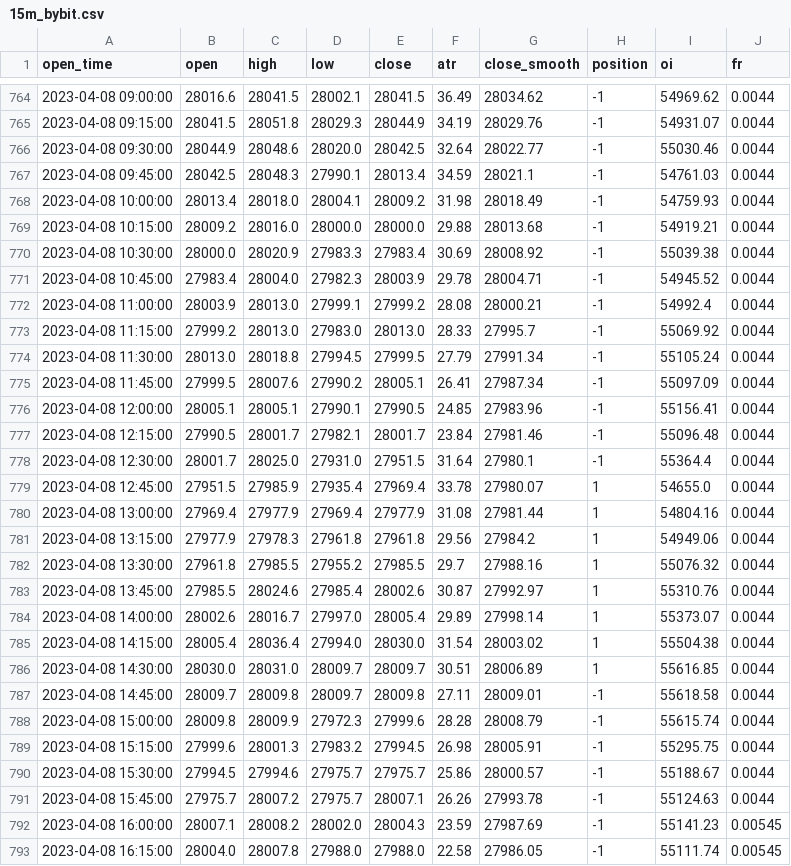
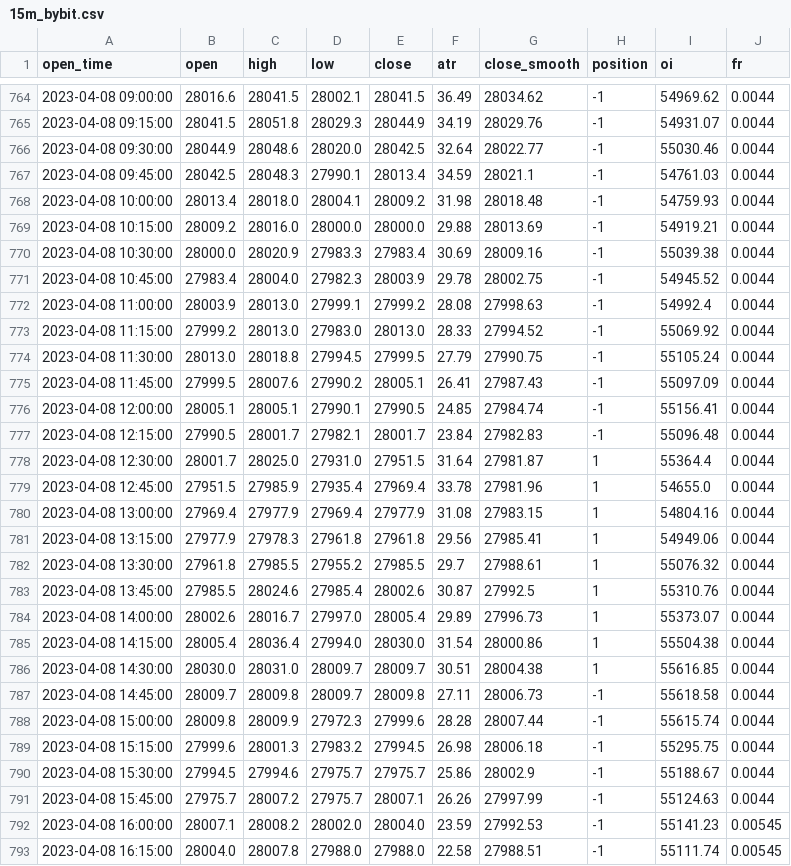
Before and after one commit to jaymgonzalez/btc-csv, a CSV file: 15m_bybit.csv, drawn as a sheet; only a part is shown, gaps mark what is left out; the diff covers the shown part only.

```diff
--- a/15m_bybit.csv
+++ b/15m_bybit.csv
@@ -767,27 +767,27 @@ open_time,open,high,low,close,atr,close_smooth,position,oi,fr
 2023-04-08 09:45:00,28042.5,28048.3,27990.1,28013.4,34.59,28021.1,-1,54761.03,0.0044
-2023-04-08 10:00:00,28013.4,28018.0,28004.1,28009.2,31.98,28018.49,-1,54759.93,0.0044
-2023-04-08 10:15:00,28009.2,28016.0,28000.0,28000.0,29.88,28013.68,-1,54919.21,0.0044
-2023-04-08 10:30:00,28000.0,28020.9,27983.3,27983.4,30.69,28008.92,-1,55039.38,0.0044
-2023-04-08 10:45:00,27983.4,28004.0,27982.3,28003.9,29.78,28004.71,-1,54945.52,0.0044
-2023-04-08 11:00:00,28003.9,28013.0,27999.1,27999.2,28.08,28000.21,-1,54992.4,0.0044
-2023-04-08 11:15:00,27999.2,28013.0,27983.0,28013.0,28.33,27995.7,-1,55069.92,0.0044
-2023-04-08 11:30:00,28013.0,28018.8,27994.5,27999.5,27.79,27991.34,-1,55105.24,0.0044
-2023-04-08 11:45:00,27999.5,28007.6,27990.2,28005.1,26.41,27987.34,-1,55097.09,0.0044
-2023-04-08 12:00:00,28005.1,28005.1,27990.1,27990.5,24.85,27983.96,-1,55156.41,0.0044
-2023-04-08 12:15:00,27990.5,28001.7,27982.1,28001.7,23.84,27981.46,-1,55096.48,0.0044
-2023-04-08 12:30:00,28001.7,28025.0,27931.0,27951.5,31.64,27980.1,-1,55364.4,0.0044
-2023-04-08 12:45:00,27951.5,27985.9,27935.4,27969.4,33.78,27980.07,1,54655.0,0.0044
-2023-04-08 13:00:00,27969.4,27977.9,27969.4,27977.9,31.08,27981.44,1,54804.16,0.0044
-2023-04-08 13:15:00,27977.9,27978.3,27961.8,27961.8,29.56,27984.2,1,54949.06,0.0044
-2023-04-08 13:30:00,27961.8,27985.5,27955.2,27985.5,29.7,27988.16,1,55076.32,0.0044
-2023-04-08 13:45:00,27985.5,28024.6,27985.4,28002.6,30.87,27992.97,1,55310.76,0.0044
-2023-04-08 14:00:00,28002.6,28016.7,27997.0,28005.4,29.89,27998.14,1,55373.07,0.0044
-2023-04-08 14:15:00,28005.4,28036.4,27994.0,28030.0,31.54,28003.02,1,55504.38,0.0044
-2023-04-08 14:30:00,28030.0,28031.0,28009.7,28009.7,30.51,28006.89,1,55616.85,0.0044
-2023-04-08 14:45:00,28009.7,28009.8,28009.7,28009.8,27.11,28009.01,-1,55618.58,0.0044
-2023-04-08 15:00:00,28009.8,28009.9,27972.3,27999.6,28.28,28008.79,-1,55615.74,0.0044
-2023-04-08 15:15:00,27999.6,28001.3,27983.2,27994.5,26.98,28005.91,-1,55295.75,0.0044
-2023-04-08 15:30:00,27994.5,27994.6,27975.7,27975.7,25.86,28000.57,-1,55188.67,0.0044
-2023-04-08 15:45:00,27975.7,28007.2,27975.7,28007.1,26.26,27993.78,-1,55124.63,0.0044
-2023-04-08 16:00:00,28007.1,28008.2,28002.0,28004.3,23.59,27987.69,-1,55141.23,0.00545
-2023-04-08 16:15:00,28004.0,28007.8,27988.0,27988.0,22.58,27986.05,-1,55111.74,0.00545
+2023-04-08 10:00:00,28013.4,28018.0,28004.1,28009.2,31.98,28018.48,-1,54759.93,0.0044
+2023-04-08 10:15:00,28009.2,28016.0,28000.0,28000.0,29.88,28013.69,-1,54919.21,0.0044
+2023-04-08 10:30:00,28000.0,28020.9,27983.3,27983.4,30.69,28009.16,-1,55039.38,0.0044
+2023-04-08 10:45:00,27983.4,28004.0,27982.3,28003.9,29.78,28002.75,-1,54945.52,0.0044
+2023-04-08 11:00:00,28003.9,28013.0,27999.1,27999.2,28.08,27998.63,-1,54992.4,0.0044
+2023-04-08 11:15:00,27999.2,28013.0,27983.0,28013.0,28.33,27994.52,-1,55069.92,0.0044
+2023-04-08 11:30:00,28013.0,28018.8,27994.5,27999.5,27.79,27990.75,-1,55105.24,0.0044
+2023-04-08 11:45:00,27999.5,28007.6,27990.2,28005.1,26.41,27987.43,-1,55097.09,0.0044
+2023-04-08 12:00:00,28005.1,28005.1,27990.1,27990.5,24.85,27984.74,-1,55156.41,0.0044
+2023-04-08 12:15:00,27990.5,28001.7,27982.1,28001.7,23.84,27982.83,-1,55096.48,0.0044
+2023-04-08 12:30:00,28001.7,28025.0,27931.0,27951.5,31.64,27981.87,1,55364.4,0.0044
+2023-04-08 12:45:00,27951.5,27985.9,27935.4,27969.4,33.78,27981.96,1,54655.0,0.0044
+2023-04-08 13:00:00,27969.4,27977.9,27969.4,27977.9,31.08,27983.15,1,54804.16,0.0044
+2023-04-08 13:15:00,27977.9,27978.3,27961.8,27961.8,29.56,27985.41,1,54949.06,0.0044
+2023-04-08 13:30:00,27961.8,27985.5,27955.2,27985.5,29.7,27988.61,1,55076.32,0.0044
+2023-04-08 13:45:00,27985.5,28024.6,27985.4,28002.6,30.87,27992.5,1,55310.76,0.0044
+2023-04-08 14:00:00,28002.6,28016.7,27997.0,28005.4,29.89,27996.73,1,55373.07,0.0044
+2023-04-08 14:15:00,28005.4,28036.4,27994.0,28030.0,31.54,28000.86,1,55504.38,0.0044
+2023-04-08 14:30:00,28030.0,28031.0,28009.7,28009.7,30.51,28004.38,1,55616.85,0.0044
+2023-04-08 14:45:00,28009.7,28009.8,28009.7,28009.8,27.11,28006.73,-1,55618.58,0.0044
+2023-04-08 15:00:00,28009.8,28009.9,27972.3,27999.6,28.28,28007.44,-1,55615.74,0.0044
+2023-04-08 15:15:00,27999.6,28001.3,27983.2,27994.5,26.98,28006.18,-1,55295.75,0.0044
+2023-04-08 15:30:00,27994.5,27994.6,27975.7,27975.7,25.86,28002.9,-1,55188.67,0.0044
+2023-04-08 15:45:00,27975.7,28007.2,27975.7,28007.1,26.26,27997.99,-1,55124.63,0.0044
+2023-04-08 16:00:00,28007.1,28008.2,28002.0,28004.0,23.59,27992.53,-1,55141.23,0.00545
+2023-04-08 16:15:00,28004.0,28007.8,27988.0,27988.0,22.58,27988.51,-1,55111.74,0.00545
```
Also changed, not shown: 1 added row and 10 edited cells elsewhere in this file.
